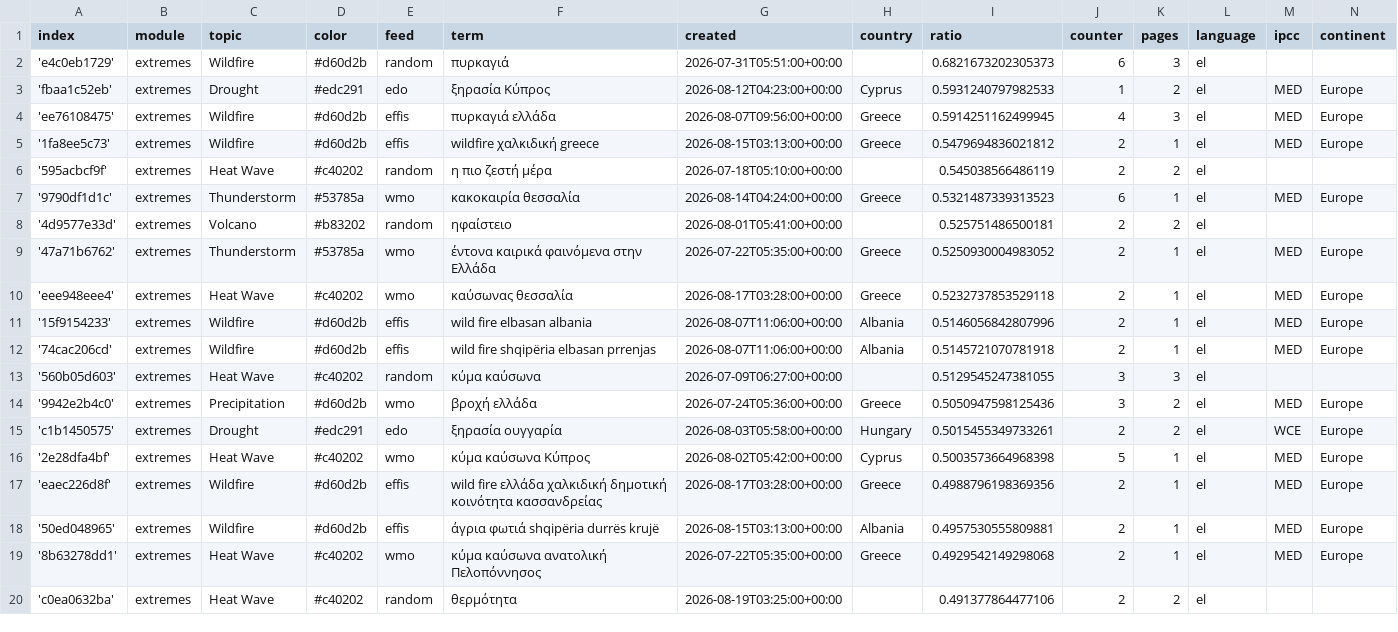
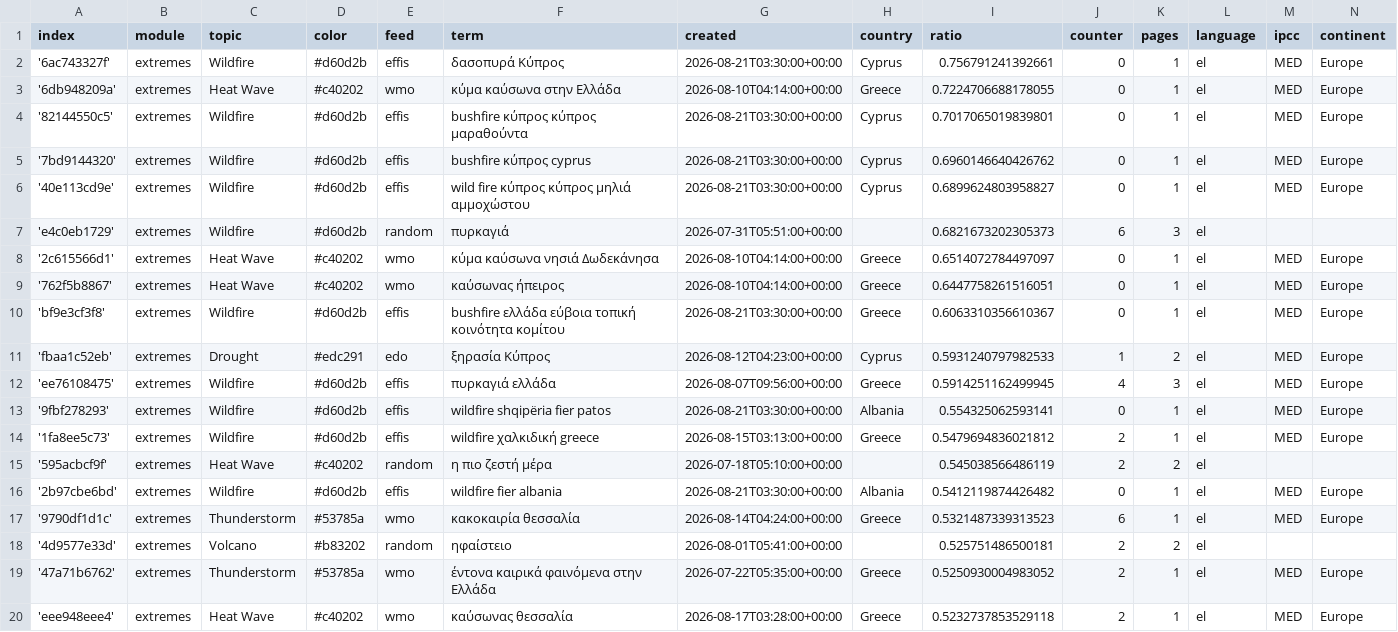
Before and after one commit to newsWhisperer/greekExtremes, a CSV file: terms.csv, drawn as a sheet; only a part is shown; the shorter side is filled out with more unchanged rows.

Commit message:
Commit from GitHub Actions (import:0.0)

```diff
--- a/terms.csv
+++ b/terms.csv
@@ -1,7 +1,17 @@
 index,module,topic,color,feed,term,created,country,ratio,counter,pages,language,ipcc,continent
+'6ac743327f',extremes,Wildfire,#d60d2b,effis,δασοπυρά Κύπρος,2026-08-21T03:30:00+00:00,Cyprus,0.756791241392661,0,1,el,MED,Europe
+'6db948209a',extremes,Heat Wave,#c40202,wmo,κύμα καύσωνα στην Ελλάδα,2026-08-10T04:14:00+00:00,Greece,0.7224706688178055,0,1,el,MED,Europe
+'82144550c5',extremes,Wildfire,#d60d2b,effis,bushfire κύπρος  κύπρος μαραθούντα,2026-08-21T03:30:00+00:00,Cyprus,0.7017065019839801,0,1,el,MED,Europe
+'7bd9144320',extremes,Wildfire,#d60d2b,effis,bushfire κύπρος cyprus,2026-08-21T03:30:00+00:00,Cyprus,0.6960146640426762,0,1,el,MED,Europe
+'40e113cd9e',extremes,Wildfire,#d60d2b,effis,wild fire κύπρος  κύπρος μηλιά αμμοχώστου,2026-08-21T03:30:00+00:00,Cyprus,0.6899624803958827,0,1,el,MED,Europe
 'e4c0eb1729',extremes,Wildfire,#d60d2b,random,πυρκαγιά,2026-07-31T05:51:00+00:00,,0.6821673202305373,6,3,el,,
+'2c615566d1',extremes,Heat Wave,#c40202,wmo,κύμα καύσωνα νησιά Δωδεκάνησα,2026-08-10T04:14:00+00:00,Greece,0.6514072784497097,0,1,el,MED,Europe
+'762f5b8867',extremes,Heat Wave,#c40202,wmo,καύσωνας ήπειρος,2026-08-10T04:14:00+00:00,Greece,0.6447758261516051,0,1,el,MED,Europe
+'bf9e3cf3f8',extremes,Wildfire,#d60d2b,effis,bushfire ελλάδα  εύβοια τοπική κοινότητα κομίτου,2026-08-21T03:30:00+00:00,Greece,0.6063310356610367,0,1,el,MED,Europe
 'fbaa1c52eb',extremes,Drought,#edc291,edo,ξηρασία Κύπρος,2026-08-12T04:23:00+00:00,Cyprus,0.5931240797982533,1,2,el,MED,Europe
 'ee76108475',extremes,Wildfire,#d60d2b,effis,πυρκαγιά ελλάδα,2026-08-07T09:56:00+00:00,Greece,0.5914251162499945,4,3,el,MED,Europe
+'9fbf278293',extremes,Wildfire,#d60d2b,effis,wildfire shqipëria fier patos,2026-08-21T03:30:00+00:00,Albania,0.554325062593141,0,1,el,MED,Europe
 '1fa8ee5c73',extremes,Wildfire,#d60d2b,effis,wildfire χαλκιδική greece,2026-08-15T03:13:00+00:00,Greece,0.5479694836021812,2,1,el,MED,Europe
 '595acbcf9f',extremes,Heat Wave,#c40202,random,η πιο ζεστή μέρα,2026-07-18T05:10:00+00:00,,0.545038566486119,2,2,el,,
+'2b97cbe6bd',extremes,Wildfire,#d60d2b,effis,wildfire fier albania,2026-08-21T03:30:00+00:00,Albania,0.5412119874426482,0,1,el,MED,Europe
 '9790df1d1c',extremes,Thunderstorm,#53785a,wmo,κακοκαιρία θεσσαλία,2026-08-14T04:24:00+00:00,Greece,0.5321487339313523,6,1,el,MED,Europe
```
